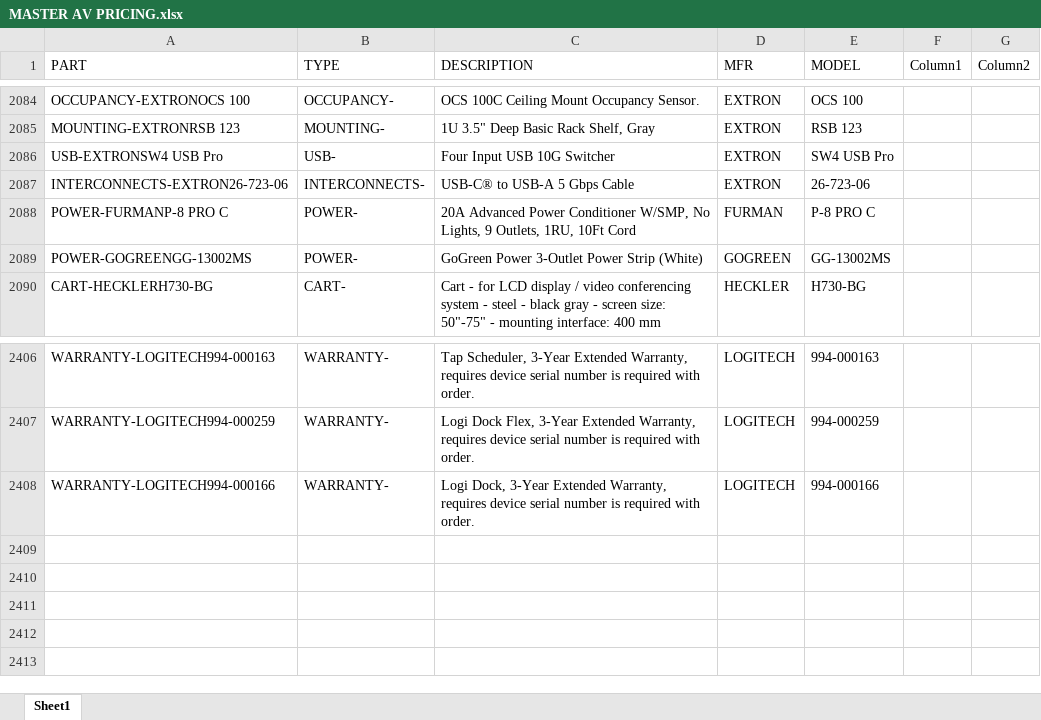
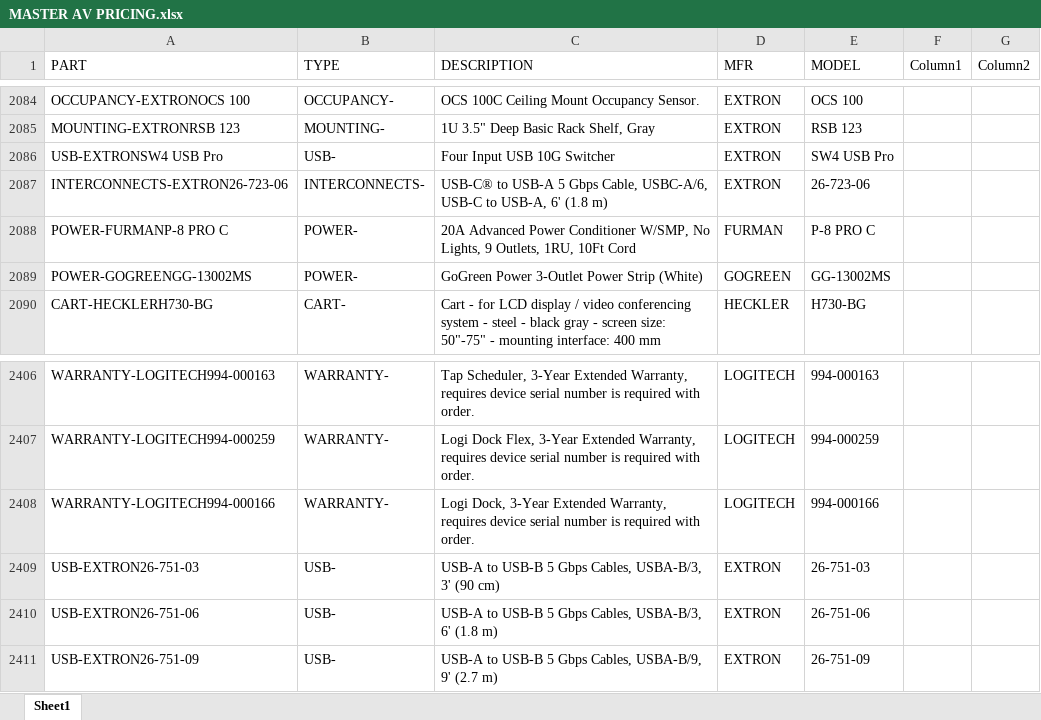
Before and after one commit to bruceb85/av_equipment_list, an Excel workbook: MASTER AV PRICING.xlsx, sheet Sheet1, drawn as a sheet; only a part is shown, gaps mark what is left out; values as stored, in another font and other column widths than the file's, no borders; conditional formats and table styles not drawn; the diff names each change by its address in the sheet, - before the commit and + after, or states it on an @@ line.

Commit message:
add items

```diff
--- a/MASTER AV PRICING.xlsx (sheet Sheet1)
+++ b/MASTER AV PRICING.xlsx (sheet Sheet1)
-C2087 (DESCRIPTION): …5 Gbps Cable
+C2087 (DESCRIPTION): …5 Gbps Cable, USBC-A/6, USB-C to USB-A, 6' (1.8 m)
+row 2409: USB-EXTRON26-751-03 | USB- | USB-A to USB-B 5 Gbps Cables, USBA-B/3, 3' (90 cm) | EXTRON | 26-751-03
+row 2410: USB-EXTRON26-751-06 | USB- | USB-A to USB-B 5 Gbps Cables, USBA-B/3, 6' (1.8 m) | EXTRON | 26-751-06
+row 2411: USB-EXTRON26-751-09 | USB- | USB-A to USB-B 5 Gbps Cables, USBA-B/9, 9' (2.7 m) | EXTRON | 26-751-09
```
